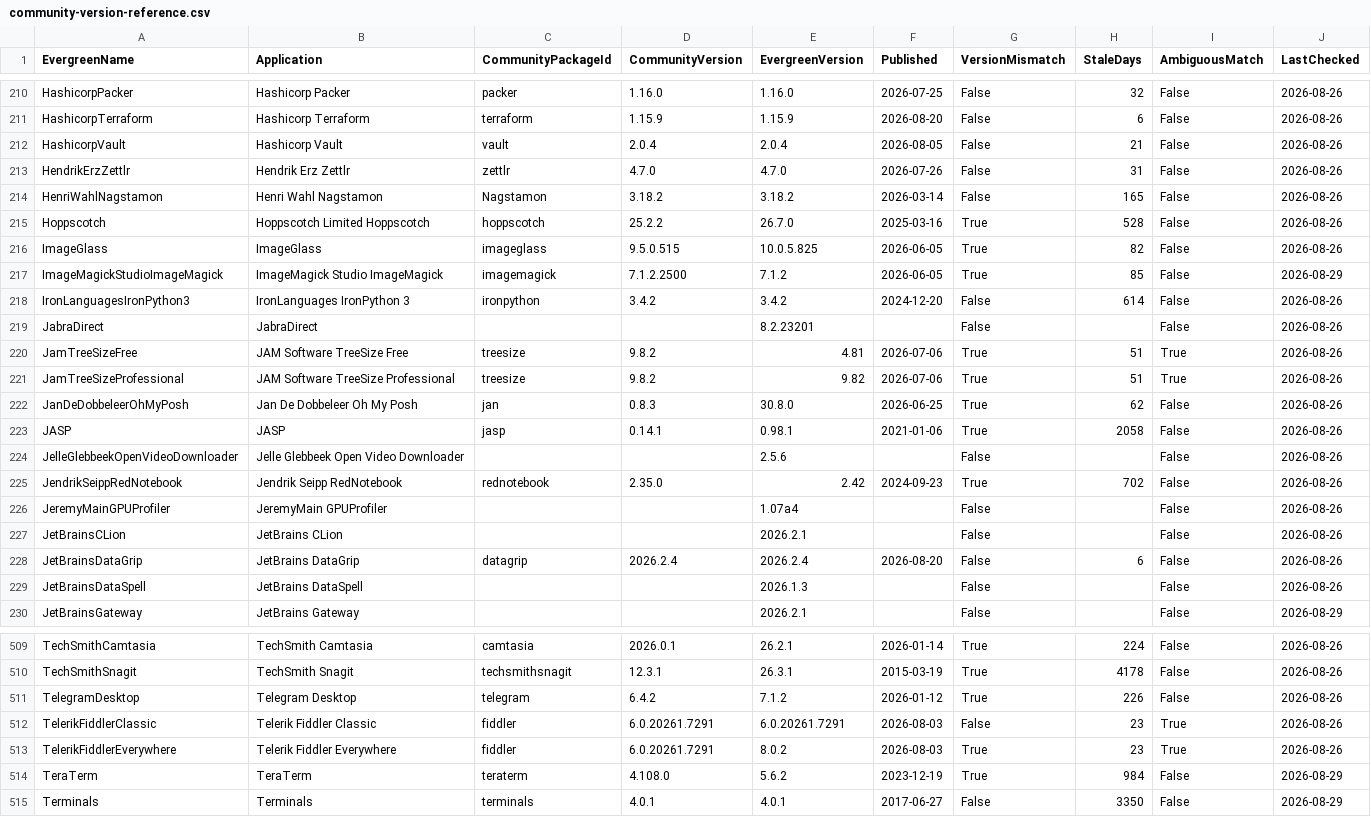
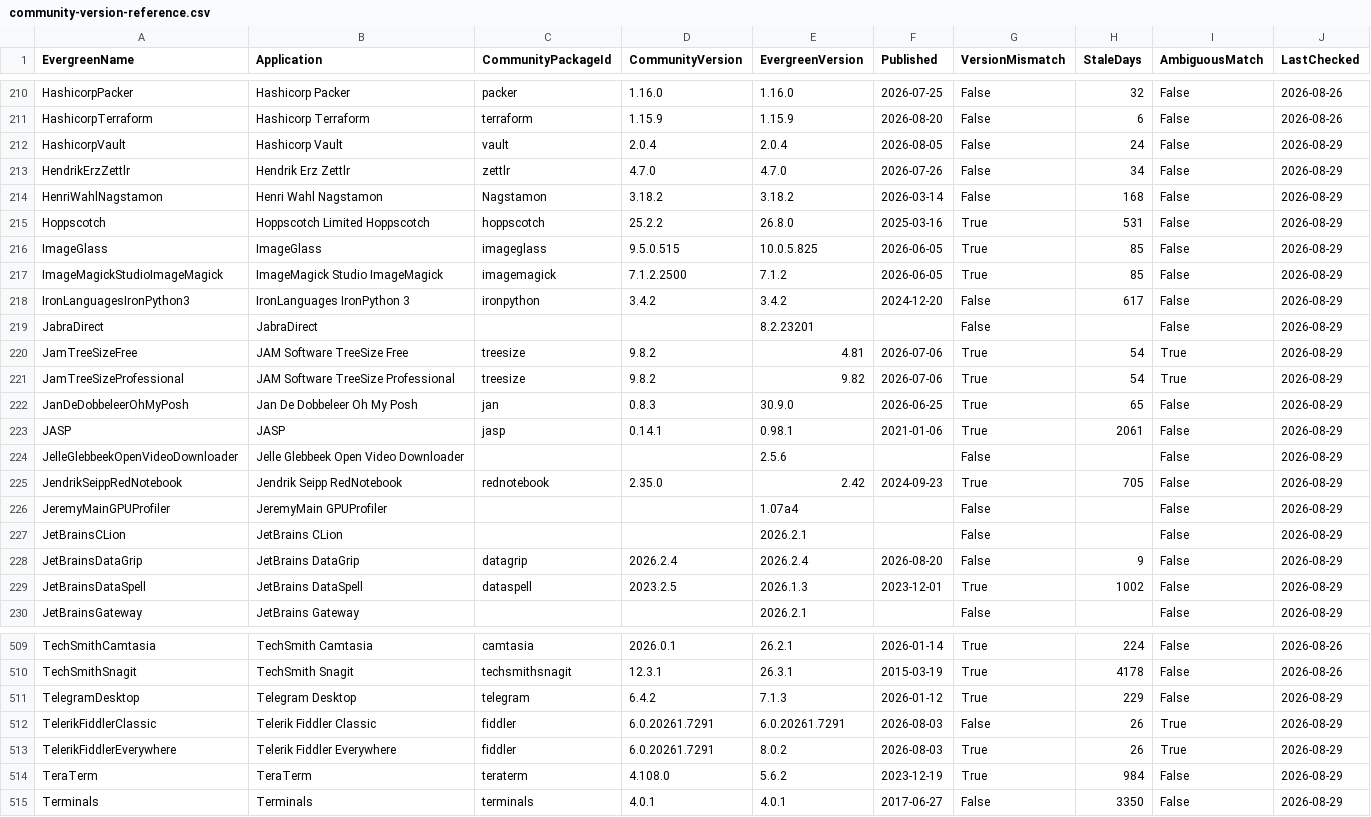
Before and after one commit to patsaindon/chocolatey-packages, a CSV file: prospecting/community-version-reference.csv, drawn as a sheet; only a part is shown, gaps mark what is left out; the diff covers the shown part only.

```diff
--- a/prospecting/community-version-reference.csv
+++ b/prospecting/community-version-reference.csv
@@ -211,19 +211,19 @@
 "HashicorpTerraform","Hashicorp Terraform","terraform","1.15.9","1.15.9","2026-08-20","False","6","False","2026-08-26"
-"HashicorpVault","Hashicorp Vault","vault","2.0.4","2.0.4","2026-08-05","False","21","False","2026-08-26"
-"HendrikErzZettlr","Hendrik Erz Zettlr","zettlr","4.7.0","4.7.0","2026-07-26","False","31","False","2026-08-26"
-"HenriWahlNagstamon","Henri Wahl Nagstamon","Nagstamon","3.18.2","3.18.2","2026-03-14","False","165","False","2026-08-26"
-"Hoppscotch","Hoppscotch Limited Hoppscotch","hoppscotch","25.2.2","26.7.0","2025-03-16","True","528","False","2026-08-26"
-"ImageGlass","ImageGlass","imageglass","9.5.0.515","10.0.5.825","2026-06-05","True","82","False","2026-08-26"
+"HashicorpVault","Hashicorp Vault","vault","2.0.4","2.0.4","2026-08-05","False","24","False","2026-08-29"
+"HendrikErzZettlr","Hendrik Erz Zettlr","zettlr","4.7.0","4.7.0","2026-07-26","False","34","False","2026-08-29"
+"HenriWahlNagstamon","Henri Wahl Nagstamon","Nagstamon","3.18.2","3.18.2","2026-03-14","False","168","False","2026-08-29"
+"Hoppscotch","Hoppscotch Limited Hoppscotch","hoppscotch","25.2.2","26.8.0","2025-03-16","True","531","False","2026-08-29"
+"ImageGlass","ImageGlass","imageglass","9.5.0.515","10.0.5.825","2026-06-05","True","85","False","2026-08-29"
 "ImageMagickStudioImageMagick","ImageMagick Studio ImageMagick","imagemagick","7.1.2.2500","7.1.2","2026-06-05","True","85","False","2026-08-29"
-"IronLanguagesIronPython3","IronLanguages IronPython 3","ironpython","3.4.2","3.4.2","2024-12-20","False","614","False","2026-08-26"
-"JabraDirect","JabraDirect","","","8.2.23201","","False","","False","2026-08-26"
-"JamTreeSizeFree","JAM Software TreeSize Free","treesize","9.8.2","4.81","2026-07-06","True","51","True","2026-08-26"
-"JamTreeSizeProfessional","JAM Software TreeSize Professional","treesize","9.8.2","9.82","2026-07-06","True","51","True","2026-08-26"
-"JanDeDobbeleerOhMyPosh","Jan De Dobbeleer Oh My Posh","jan","0.8.3","30.8.0","2026-06-25","True","62","False","2026-08-26"
-"JASP","JASP","jasp","0.14.1","0.98.1","2021-01-06","True","2058","False","2026-08-26"
-"JelleGlebbeekOpenVideoDownloader","Jelle Glebbeek Open Video Downloader","","","2.5.6","","False","","False","2026-08-26"
-"JendrikSeippRedNotebook","Jendrik Seipp RedNotebook","rednotebook","2.35.0","2.42","2024-09-23","True","702","False","2026-08-26"
-"JeremyMainGPUProfiler","JeremyMain GPUProfiler","","","1.07a4","","False","","False","2026-08-26"
-"JetBrainsCLion","JetBrains CLion","","","2026.2.1","","False","","False","2026-08-26"
-"JetBrainsDataGrip","JetBrains DataGrip","datagrip","2026.2.4","2026.2.4","2026-08-20","False","6","False","2026-08-26"
-"JetBrainsDataSpell","JetBrains DataSpell","","","2026.1.3","","False","","False","2026-08-26"
+"IronLanguagesIronPython3","IronLanguages IronPython 3","ironpython","3.4.2","3.4.2","2024-12-20","False","617","False","2026-08-29"
+"JabraDirect","JabraDirect",,,"8.2.23201",,"False",,"False","2026-08-29"
+"JamTreeSizeFree","JAM Software TreeSize Free","treesize","9.8.2","4.81","2026-07-06","True","54","True","2026-08-29"
+"JamTreeSizeProfessional","JAM Software TreeSize Professional","treesize","9.8.2","9.82","2026-07-06","True","54","True","2026-08-29"
+"JanDeDobbeleerOhMyPosh","Jan De Dobbeleer Oh My Posh","jan","0.8.3","30.9.0","2026-06-25","True","65","False","2026-08-29"
+"JASP","JASP","jasp","0.14.1","0.98.1","2021-01-06","True","2061","False","2026-08-29"
+"JelleGlebbeekOpenVideoDownloader","Jelle Glebbeek Open Video Downloader",,,"2.5.6",,"False",,"False","2026-08-29"
+"JendrikSeippRedNotebook","Jendrik Seipp RedNotebook","rednotebook","2.35.0","2.42","2024-09-23","True","705","False","2026-08-29"
+"JeremyMainGPUProfiler","JeremyMain GPUProfiler",,,"1.07a4",,"False",,"False","2026-08-29"
+"JetBrainsCLion","JetBrains CLion",,,"2026.2.1",,"False",,"False","2026-08-29"
+"JetBrainsDataGrip","JetBrains DataGrip","datagrip","2026.2.4","2026.2.4","2026-08-20","False","9","False","2026-08-29"
+"JetBrainsDataSpell","JetBrains DataSpell","dataspell","2023.2.5","2026.1.3","2023-12-01","True","1002","False","2026-08-29"
@@ -510,5 +510,5 @@
 "TechSmithSnagit","TechSmith Snagit","techsmithsnagit","12.3.1","26.3.1","2015-03-19","True","4178","False","2026-08-26"
-"TelegramDesktop","Telegram Desktop","telegram","6.4.2","7.1.2","2026-01-12","True","226","False","2026-08-26"
-"TelerikFiddlerClassic","Telerik Fiddler Classic","fiddler","6.0.20261.7291","6.0.20261.7291","2026-08-03","False","23","True","2026-08-26"
-"TelerikFiddlerEverywhere","Telerik Fiddler Everywhere","fiddler","6.0.20261.7291","8.0.2","2026-08-03","True","23","True","2026-08-26"
+"TelegramDesktop","Telegram Desktop","telegram","6.4.2","7.1.3","2026-01-12","True","229","False","2026-08-29"
+"TelerikFiddlerClassic","Telerik Fiddler Classic","fiddler","6.0.20261.7291","6.0.20261.7291","2026-08-03","False","26","True","2026-08-29"
+"TelerikFiddlerEverywhere","Telerik Fiddler Everywhere","fiddler","6.0.20261.7291","8.0.2","2026-08-03","True","26","True","2026-08-29"
 "TeraTerm","TeraTerm","teraterm","4.108.0","5.6.2","2023-12-19","True","984","False","2026-08-29"
```
Also changed, not shown: 17 edited cells elsewhere in this file.
